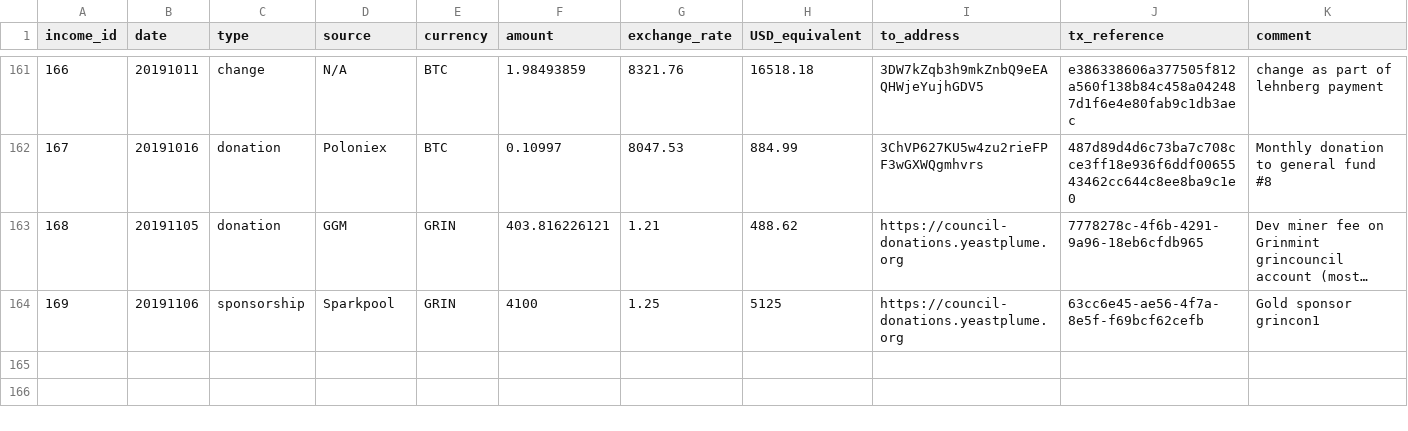
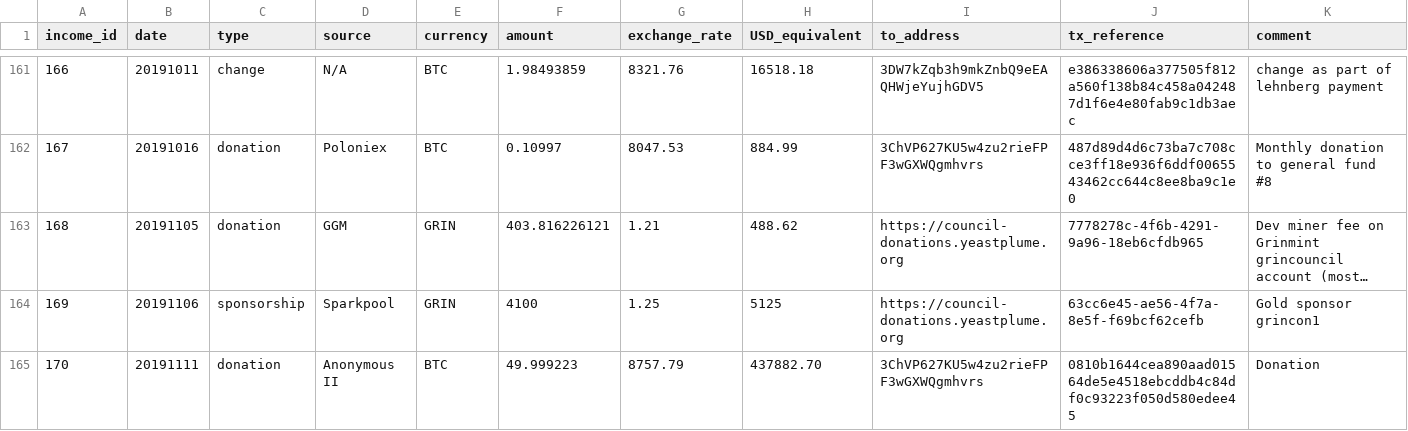
Before and after one commit to mimblewimble/grin-pm, a CSV file: financials/income_log.csv, drawn as a sheet; only a part is shown, gaps mark what is left out; long unchanged cells end in …; rows hold the shown columns only; the diff names each change by its address in the sheet, - before the commit and + after, or states it on an @@ line.

Commit message:
add 2nd coinbase donation

```diff
--- a/financials/income_log.csv
+++ b/financials/income_log.csv
+row 165: 170 | 20191111 | donation | Anonymous II | BTC | 49.999223 | 8757.79 | 437882.70 | 3ChVP627KU5w4zu2rieFPF3wGXWQgmhvrs | 0810b1644cea890aad01564de5e4518ebcddb4c84df0c93223f050d580edee45 | Donation
```
